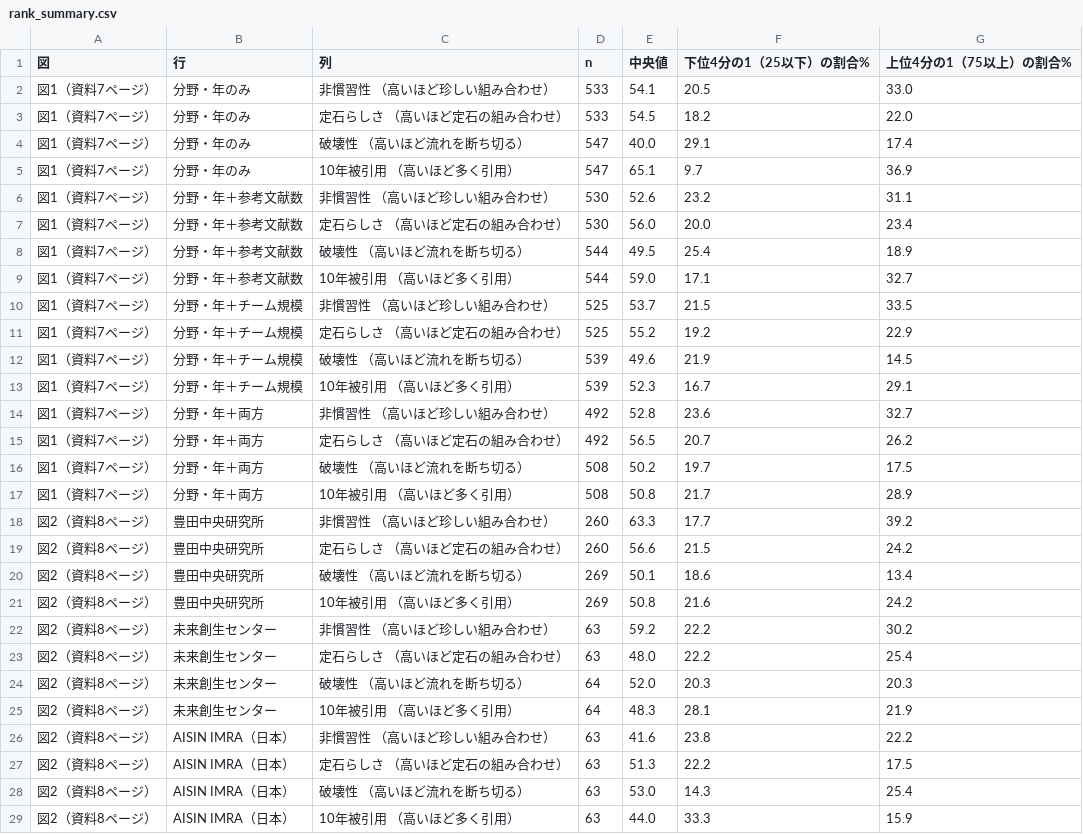
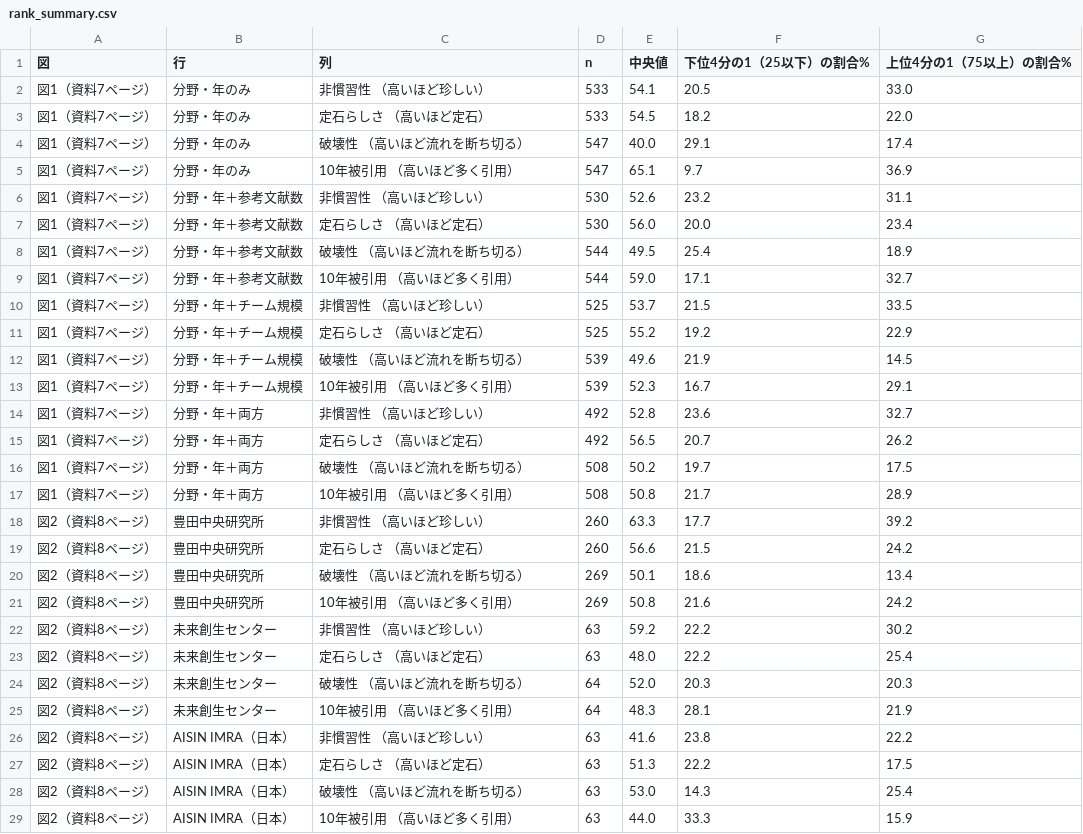
Before and after one commit to ryosuke0828/sci-sci-toyota, a CSV file: figures/novelty_distributions/rank_summary.csv, drawn as a sheet; only a part is shown; the diff covers the shown part only.

Commit message:
指標の分布の図: 要約表の列見出しを図と揃える

```diff
--- a/figures/novelty_distributions/rank_summary.csv
+++ b/figures/novelty_distributions/rank_summary.csv
@@ -1,28 +1,28 @@
 図,行,列,n,中央値,下位4分の1（25以下）の割合%,上位4分の1（75以上）の割合%
-図1（資料7ページ）,分野・年のみ,非慣習性 （高いほど珍しい組み合わせ）,533,54.1,20.5,33.0
-図1（資料7ページ）,分野・年のみ,定石らしさ （高いほど定石の組み合わせ）,533,54.5,18.2,22.0
+図1（資料7ページ）,分野・年のみ,非慣習性 （高いほど珍しい）,533,54.1,20.5,33.0
+図1（資料7ページ）,分野・年のみ,定石らしさ （高いほど定石）,533,54.5,18.2,22.0
 図1（資料7ページ）,分野・年のみ,破壊性 （高いほど流れを断ち切る）,547,40.0,29.1,17.4
 図1（資料7ページ）,分野・年のみ,10年被引用 （高いほど多く引用）,547,65.1,9.7,36.9
-図1（資料7ページ）,分野・年＋参考文献数,非慣習性 （高いほど珍しい組み合わせ）,530,52.6,23.2,31.1
-図1（資料7ページ）,分野・年＋参考文献数,定石らしさ （高いほど定石の組み合わせ）,530,56.0,20.0,23.4
+図1（資料7ページ）,分野・年＋参考文献数,非慣習性 （高いほど珍しい）,530,52.6,23.2,31.1
+図1（資料7ページ）,分野・年＋参考文献数,定石らしさ （高いほど定石）,530,56.0,20.0,23.4
 図1（資料7ページ）,分野・年＋参考文献数,破壊性 （高いほど流れを断ち切る）,544,49.5,25.4,18.9
 図1（資料7ページ）,分野・年＋参考文献数,10年被引用 （高いほど多く引用）,544,59.0,17.1,32.7
-図1（資料7ページ）,分野・年＋チーム規模,非慣習性 （高いほど珍しい組み合わせ）,525,53.7,21.5,33.5
-図1（資料7ページ）,分野・年＋チーム規模,定石らしさ （高いほど定石の組み合わせ）,525,55.2,19.2,22.9
+図1（資料7ページ）,分野・年＋チーム規模,非慣習性 （高いほど珍しい）,525,53.7,21.5,33.5
+図1（資料7ページ）,分野・年＋チーム規模,定石らしさ （高いほど定石）,525,55.2,19.2,22.9
 図1（資料7ページ）,分野・年＋チーム規模,破壊性 （高いほど流れを断ち切る）,539,49.6,21.9,14.5
 図1（資料7ページ）,分野・年＋チーム規模,10年被引用 （高いほど多く引用）,539,52.3,16.7,29.1
-図1（資料7ページ）,分野・年＋両方,非慣習性 （高いほど珍しい組み合わせ）,492,52.8,23.6,32.7
-図1（資料7ページ）,分野・年＋両方,定石らしさ （高いほど定石の組み合わせ）,492,56.5,20.7,26.2
+図1（資料7ページ）,分野・年＋両方,非慣習性 （高いほど珍しい）,492,52.8,23.6,32.7
+図1（資料7ページ）,分野・年＋両方,定石らしさ （高いほど定石）,492,56.5,20.7,26.2
 図1（資料7ページ）,分野・年＋両方,破壊性 （高いほど流れを断ち切る）,508,50.2,19.7,17.5
 図1（資料7ページ）,分野・年＋両方,10年被引用 （高いほど多く引用）,508,50.8,21.7,28.9
-図2（資料8ページ）,豊田中央研究所,非慣習性 （高いほど珍しい組み合わせ）,260,63.3,17.7,39.2
-図2（資料8ページ）,豊田中央研究所,定石らしさ （高いほど定石の組み合わせ）,260,56.6,21.5,24.2
+図2（資料8ページ）,豊田中央研究所,非慣習性 （高いほど珍しい）,260,63.3,17.7,39.2
+図2（資料8ページ）,豊田中央研究所,定石らしさ （高いほど定石）,260,56.6,21.5,24.2
 図2（資料8ページ）,豊田中央研究所,破壊性 （高いほど流れを断ち切る）,269,50.1,18.6,13.4
 図2（資料8ページ）,豊田中央研究所,10年被引用 （高いほど多く引用）,269,50.8,21.6,24.2
-図2（資料8ページ）,未来創生センター,非慣習性 （高いほど珍しい組み合わせ）,63,59.2,22.2,30.2
-図2（資料8ページ）,未来創生センター,定石らしさ （高いほど定石の組み合わせ）,63,48.0,22.2,25.4
+図2（資料8ページ）,未来創生センター,非慣習性 （高いほど珍しい）,63,59.2,22.2,30.2
+図2（資料8ページ）,未来創生センター,定石らしさ （高いほど定石）,63,48.0,22.2,25.4
 図2（資料8ページ）,未来創生センター,破壊性 （高いほど流れを断ち切る）,64,52.0,20.3,20.3
 図2（資料8ページ）,未来創生センター,10年被引用 （高いほど多く引用）,64,48.3,28.1,21.9
-図2（資料8ページ）,AISIN IMRA（日本）,非慣習性 （高いほど珍しい組み合わせ）,63,41.6,23.8,22.2
-図2（資料8ページ）,AISIN IMRA（日本）,定石らしさ （高いほど定石の組み合わせ）,63,51.3,22.2,17.5
+図2（資料8ページ）,AISIN IMRA（日本）,非慣習性 （高いほど珍しい）,63,41.6,23.8,22.2
+図2（資料8ページ）,AISIN IMRA（日本）,定石らしさ （高いほど定石）,63,51.3,22.2,17.5
 図2（資料8ページ）,AISIN IMRA（日本）,破壊性 （高いほど流れを断ち切る）,63,53.0,14.3,25.4
```
Also changed, not shown: 4 edited cells elsewhere in this file.
